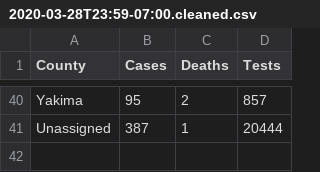
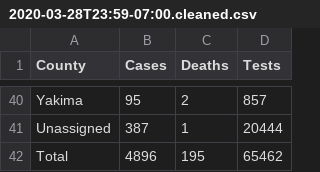
Before and after one commit to jake-low/covid-19-wa-data, a CSV file: counties/2020-03-28T23:59-07:00.cleaned.csv, drawn as a sheet; only a part is shown, gaps mark what is left out.

```diff
--- a/counties/2020-03-28T23:59-07:00.cleaned.csv
+++ b/counties/2020-03-28T23:59-07:00.cleaned.csv
@@ -41 +41,2 @@ Yakima,95,2,857
 Unassigned,387,1,20444
+Total,4896,195,65462
```
Also changed, not shown: counties/counties.csv, 34 other files.
